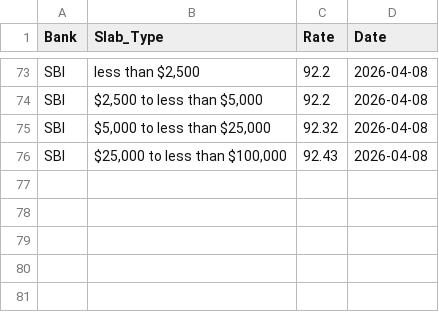
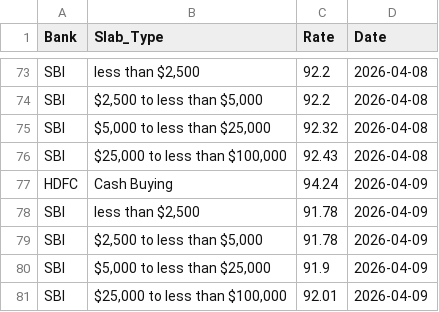
Before and after one commit to Pranjal-agl/SBI_Rate_Archiver, a CSV file: all_rates_history.csv, drawn as a sheet; only a part is shown, gaps mark what is left out; the diff names each change by its address in the sheet, - before the commit and + after, or states it on an @@ line.

```diff
--- a/all_rates_history.csv
+++ b/all_rates_history.csv
+row 77: HDFC | Cash Buying | 94.24 | 2026-04-09
+row 78: SBI | less than $2,500 | 91.78 | 2026-04-09
+row 79: SBI | $2,500 to less than $5,000 | 91.78 | 2026-04-09
+row 80: SBI | $5,000 to less than $25,000 | 91.9 | 2026-04-09
+row 81: SBI | $25,000 to less than $100,000 | 92.01 | 2026-04-09
```
Also changed, not shown: 2 other files.
